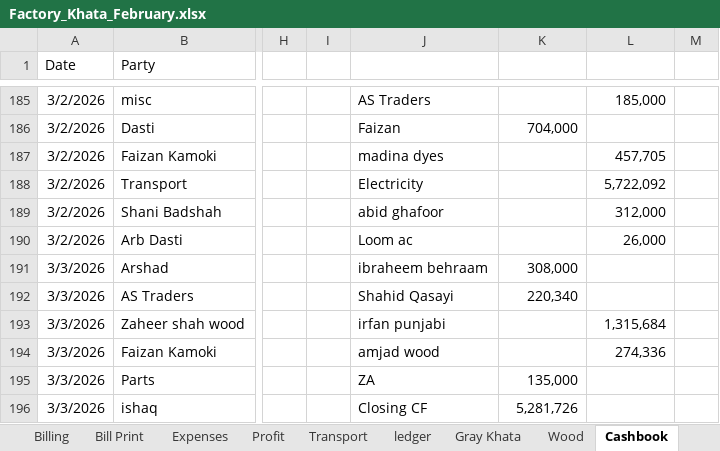
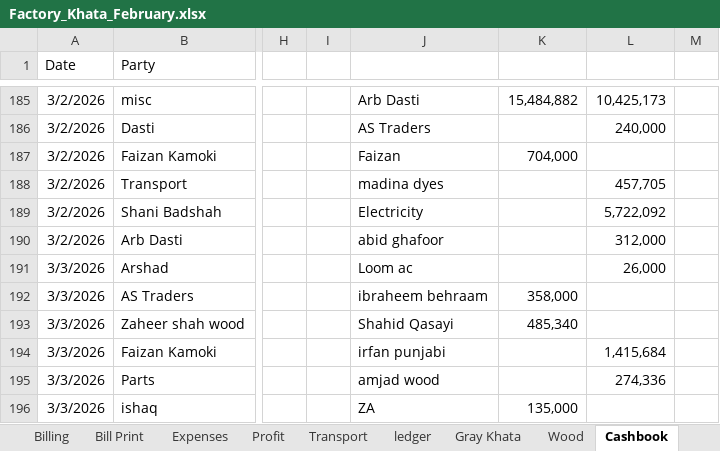
Before and after one commit to omerrazzaq4/AlHamd_Feb, an Excel workbook: Factory_Khata_February.xlsx, sheet Cashbook, drawn as a sheet; only a part is shown, gaps mark what is left out; values as stored, in another font and other column widths than the file's, no borders; charts and pictures and table styles not drawn; the diff covers the shown part only; the diff names each change by its address in the sheet, - before the commit and + after, or states it on an @@ line.

```diff
--- a/Factory_Khata_February.xlsx (sheet Cashbook)
+++ b/Factory_Khata_February.xlsx (sheet Cashbook)
-J185: AS Traders
+J185: Arb Dasti
-K185: (empty)
+K185: 15,484,882
-L185: 185,000
+L185: 10,425,173
-J186: Faizan
+J186: AS Traders
-K186: 704,000
+K186: (empty)
-L186: (empty)
+L186: 240,000
-J187: madina dyes
+J187: Faizan
-K187: (empty)
+K187: 704,000
-L187: 457,705
+L187: (empty)
-J188: Electricity
+J188: madina dyes
-L188: 5,722,092
+L188: 457,705
-J189: abid ghafoor
+J189: Electricity
-L189: 312,000
+L189: 5,722,092
-J190: Loom ac
+J190: abid ghafoor
-L190: 26,000
+L190: 312,000
-J191: ibraheem behraam
+J191: Loom ac
-K191: 308,000
+K191: (empty)
-L191: (empty)
+L191: 26,000
-J192: Shahid Qasayi
+J192: ibraheem behraam
-K192: 220,340
+K192: 358,000
-J193: irfan punjabi
+J193: Shahid Qasayi
-K193: (empty)
+K193: 485,340
-L193: 1,315,684
+L193: (empty)
-J194: amjad wood
+J194: irfan punjabi
-L194: 274,336
+L194: 1,415,684
-J195: ZA
+J195: amjad wood
-K195: 135,000
+K195: (empty)
-L195: (empty)
+L195: 274,336
-J196: Closing CF
+J196: ZA
-K196: 5,281,726
+K196: 135,000
```
Also changed, not shown: 51 added rows, 3 removed rows, 99 edited cells and cell formats elsewhere in this sheet, sheet ledger, sheet pivot, sheet Wood, sheet Dc-m, sheet Finish, sheet Billing, 6 more sheets, formulas that keep their value, charts or pictures.
